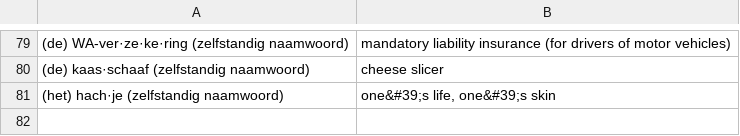
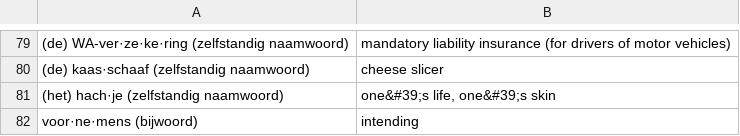
Before and after one commit to GNMoseke/dotfiles, a CSV file: flashcards/.athenaeum/word_van_vandaag.csv, drawn as a sheet; only a part is shown, gaps mark what is left out.

Commit message:
auto(flashcards): wvv

```diff
--- a/flashcards/.athenaeum/word_van_vandaag.csv
+++ b/flashcards/.athenaeum/word_van_vandaag.csv
@@ -81 +81,2 @@
 "(het) hach·je (zelfstandig naamwoord)","one&#39;s life, one&#39;s skin"
+"voor·ne·mens (bijwoord)","intending"
```
